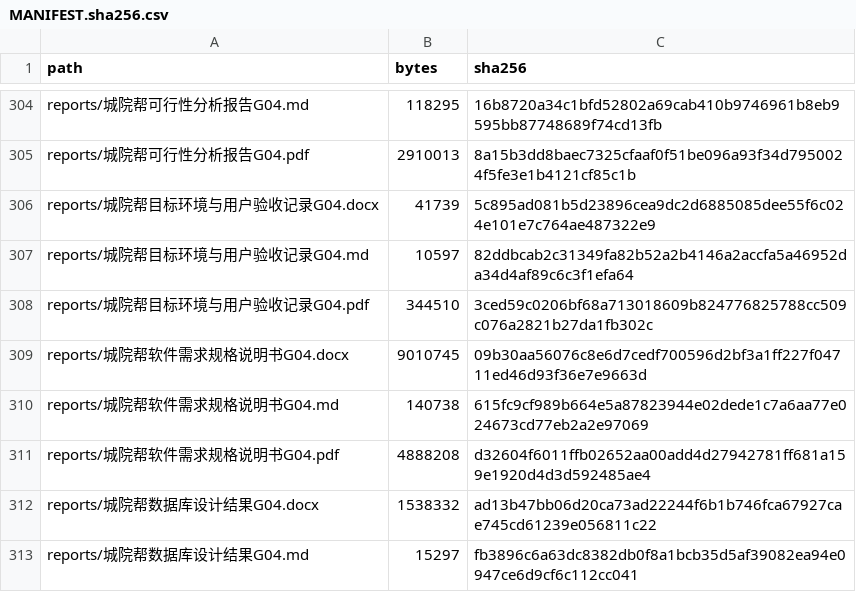
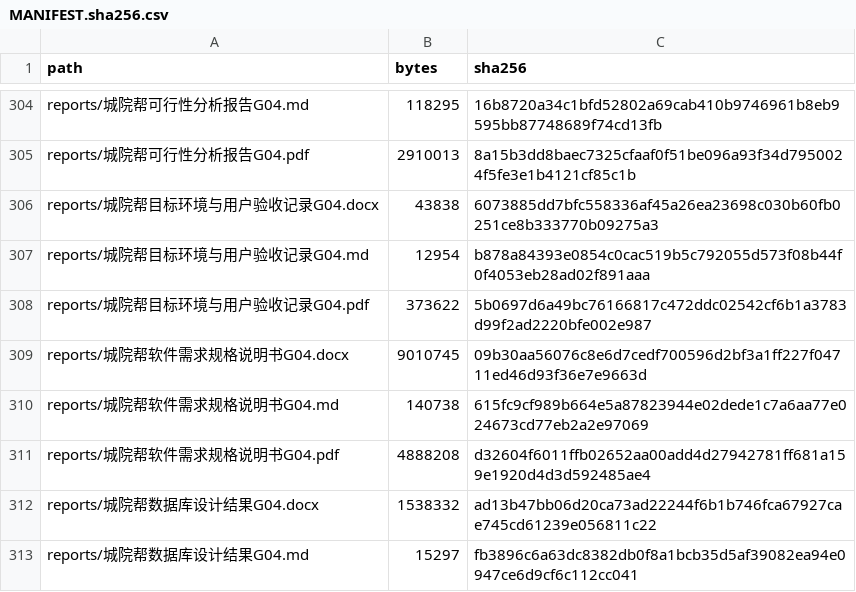
Before and after one commit to jason-bitc/HZCU-CampusHub, a CSV file: docs/project/MANIFEST.sha256.csv, drawn as a sheet; only a part is shown, gaps mark what is left out.

```diff
--- a/docs/project/MANIFEST.sha256.csv
+++ b/docs/project/MANIFEST.sha256.csv
@@ -305,5 +305,5 @@
 "reports/城院帮可行性分析报告G04.pdf","2910013","8a15b3dd8baec7325cfaaf0f51be096a93f34d7950024f5fe3e1b4121cf85c1b"
-"reports/城院帮目标环境与用户验收记录G04.docx","41739","5c895ad081b5d23896cea9dc2d6885085dee55f6c024e101e7c764ae487322e9"
-"reports/城院帮目标环境与用户验收记录G04.md","10597","82ddbcab2c31349fa82b52a2b4146a2accfa5a46952da34d4af89c6c3f1efa64"
-"reports/城院帮目标环境与用户验收记录G04.pdf","344510","3ced59c0206bf68a713018609b824776825788cc509c076a2821b27da1fb302c"
+"reports/城院帮目标环境与用户验收记录G04.docx","43838","6073885dd7bfc558336af45a26ea23698c030b60fb0251ce8b333770b09275a3"
+"reports/城院帮目标环境与用户验收记录G04.md","12954","b878a84393e0854c0cac519b5c792055d573f08b44f0f4053eb28ad02f891aaa"
+"reports/城院帮目标环境与用户验收记录G04.pdf","373622","5b0697d6a49bc76166817c472ddc02542cf6b1a3783d99f2ad2220bfe002e987"
 "reports/城院帮软件需求规格说明书G04.docx","9010745","09b30aa56076c8e6d7cedf700596d2bf3a1ff227f04711ed46d93f36e7e9663d"
```
Also changed, not shown: 3 other files.
